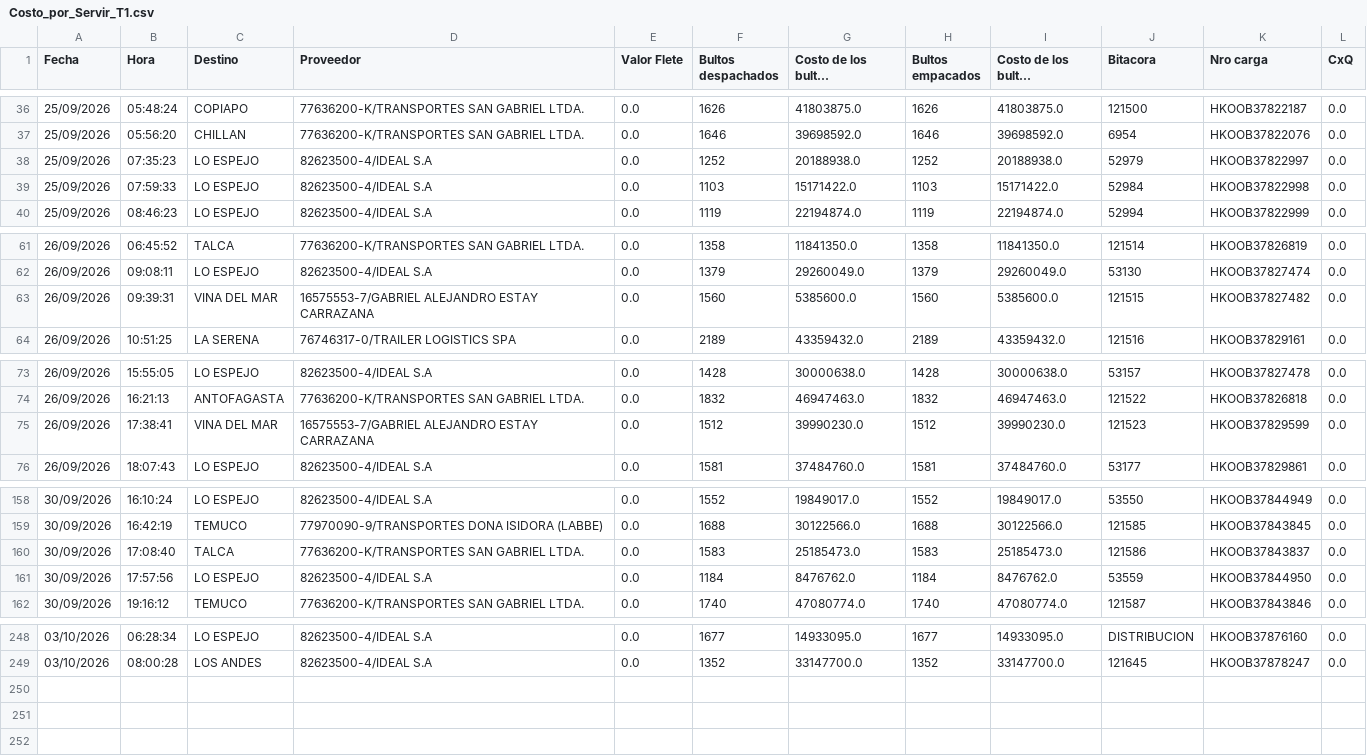
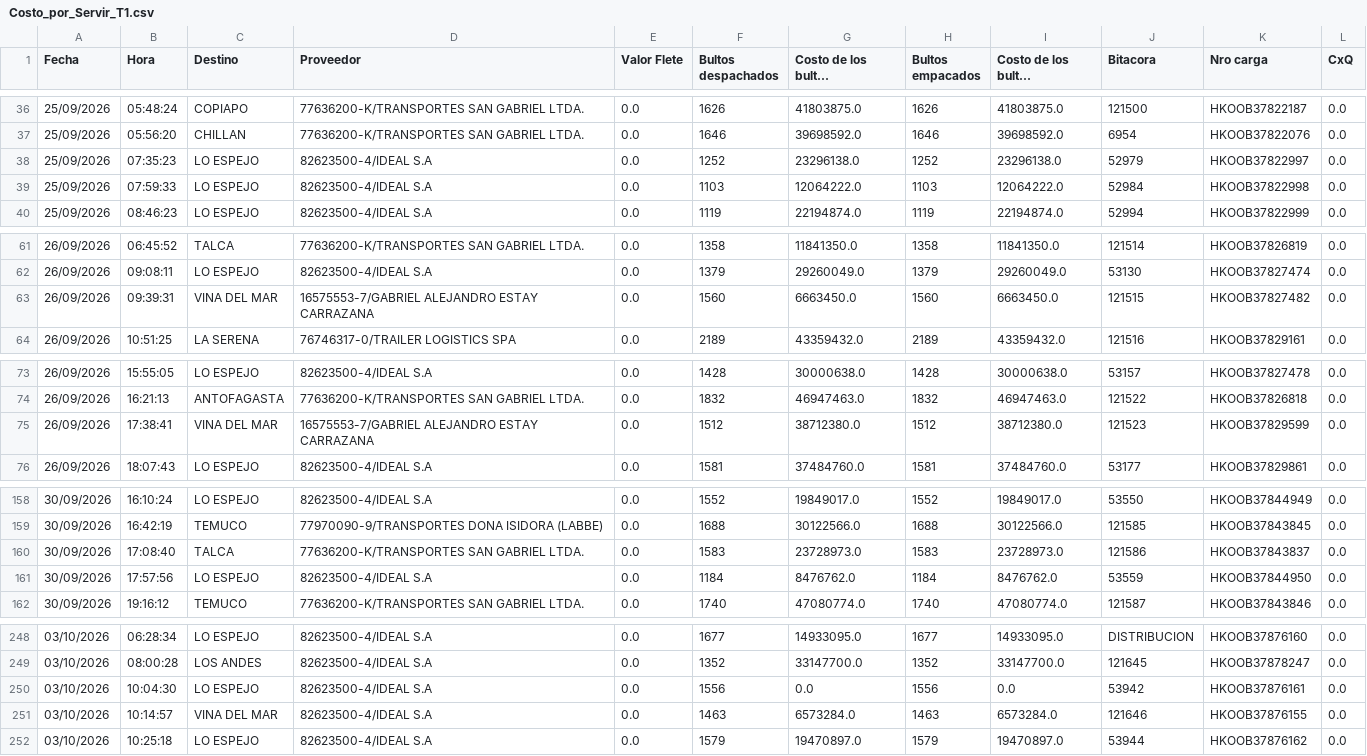
Before and after one commit to ErhickDiaz/COPIA-DASHBOARD_STREAMLIT_LOGISTIC, a CSV file: data/Costo_por_Servir_T1.csv, drawn as a sheet; only a part is shown, gaps mark what is left out; long unchanged cells end in …; the diff covers the shown part only; the diff names each change by its address in the sheet, - before the commit and + after, or states it on an @@ line.

Commit message:
Actualización 2026-10-03 10:32:39.631209

```diff
--- a/data/Costo_por_Servir_T1.csv
+++ b/data/Costo_por_Servir_T1.csv
-G38 (Costo de los bultos despachados): 20188938.0
+G38 (Costo de los bultos despachados): 23296138.0
-I38 (Costo de los bultos empacados): 20188938.0
+I38 (Costo de los bultos empacados): 23296138.0
-G39 (Costo de los bultos despachados): 15171422.0
+G39 (Costo de los bultos despachados): 12064222.0
-I39 (Costo de los bultos empacados): 15171422.0
+I39 (Costo de los bultos empacados): 12064222.0
-G63 (Costo de los bultos despachados): 5385600.0
+G63 (Costo de los bultos despachados): 6663450.0
-I63 (Costo de los bultos empacados): 5385600.0
+I63 (Costo de los bultos empacados): 6663450.0
-G75 (Costo de los bultos despachados): 39990230.0
+G75 (Costo de los bultos despachados): 38712380.0
-I75 (Costo de los bultos empacados): 39990230.0
+I75 (Costo de los bultos empacados): 38712380.0
-G160 (Costo de los bultos despachados): 25185473.0
+G160 (Costo de los bultos despachados): 23728973.0
-I160 (Costo de los bultos empacados): 25185473.0
+I160 (Costo de los bultos empacados): 23728973.0
+row 250: 03/10/2026 | 10:04:30 | LO ESPEJO | 82623500-4/IDEAL S.A | 0.0 | 1556 | 0.0 | 1556 | 0.0 | 53942 | HKOOB37876161 | 0.0
+row 251: 03/10/2026 | 10:14:57 | VINA DEL MAR | 82623500-4/IDEAL S.A | 0.0 | 1463 | 6573284.0 | 1463 | 6573284.0 | 121646 | HKOOB37876155 | 0.0
+row 252: 03/10/2026 | 10:25:18 | LO ESPEJO | 82623500-4/IDEAL S.A | 0.0 | 1579 | 19470897.0 | 1579 | 19470897.0 | 53944 | HKOOB37876162 | 0.0
```
Also changed, not shown: 4 edited cells elsewhere in this file.
